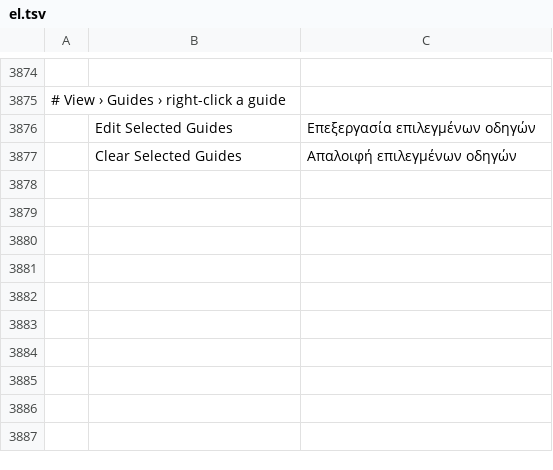
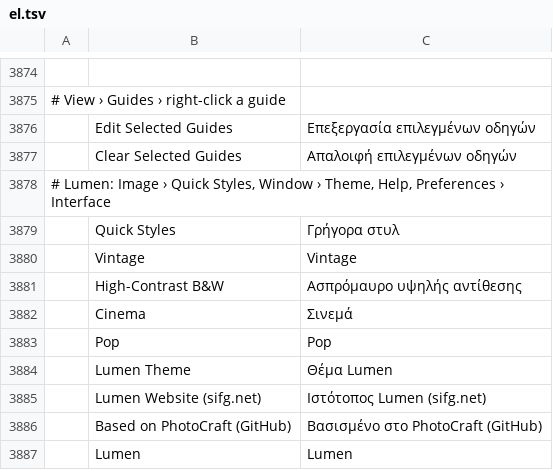
Before and after one commit to SifG22/lumen-photo-editor, a TSV file: crates/ui-egui/src/i18n/el.tsv, drawn as a sheet; only a part is shown, gaps mark what is left out; the diff names each change by its address in the sheet, - before the commit and + after, or states it on an @@ line.

```diff
--- a/crates/ui-egui/src/i18n/el.tsv
+++ b/crates/ui-egui/src/i18n/el.tsv
+row 3878: # Lumen: Image › Quick Styles, Window › Theme, Help, Preferences › Interface
+row 3879:  | Quick Styles | Γρήγορα στυλ
+row 3880:  | Vintage | Vintage
+row 3881:  | High-Contrast B&W | Ασπρόμαυρο υψηλής αντίθεσης
+row 3882:  | Cinema | Σινεμά
+row 3883:  | Pop | Pop
+row 3884:  | Lumen Theme | Θέμα Lumen
+row 3885:  | Lumen Website (sifg.net) | Ιστότοπος Lumen (sifg.net)
+row 3886:  | Based on PhotoCraft (GitHub) | Βασισμένο στο PhotoCraft (GitHub)
+row 3887:  | Lumen | Lumen
```
Also changed, not shown: crates/ui-egui/src/i18n/id.tsv, crates/ui-egui/src/i18n/ja.tsv, 43 other files.
